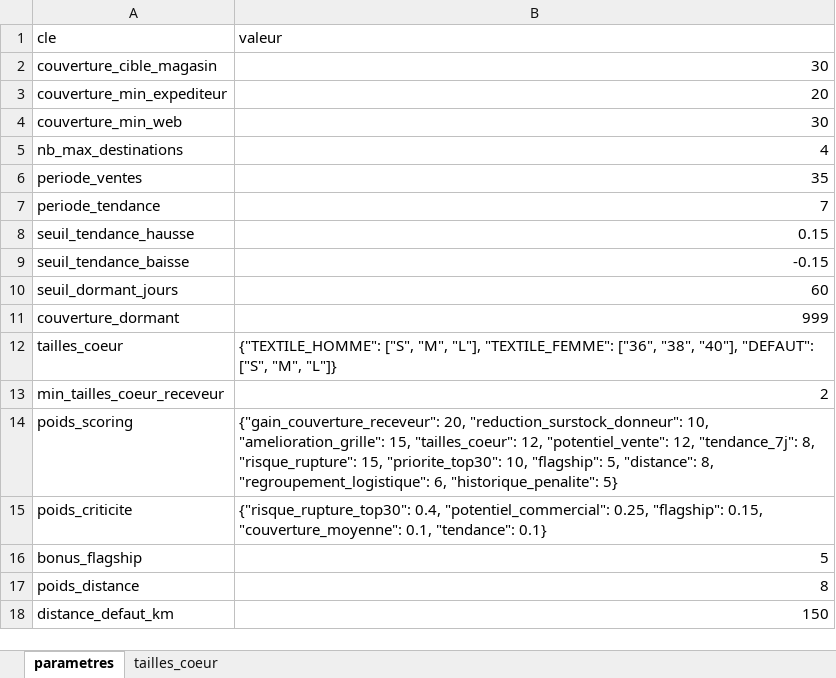
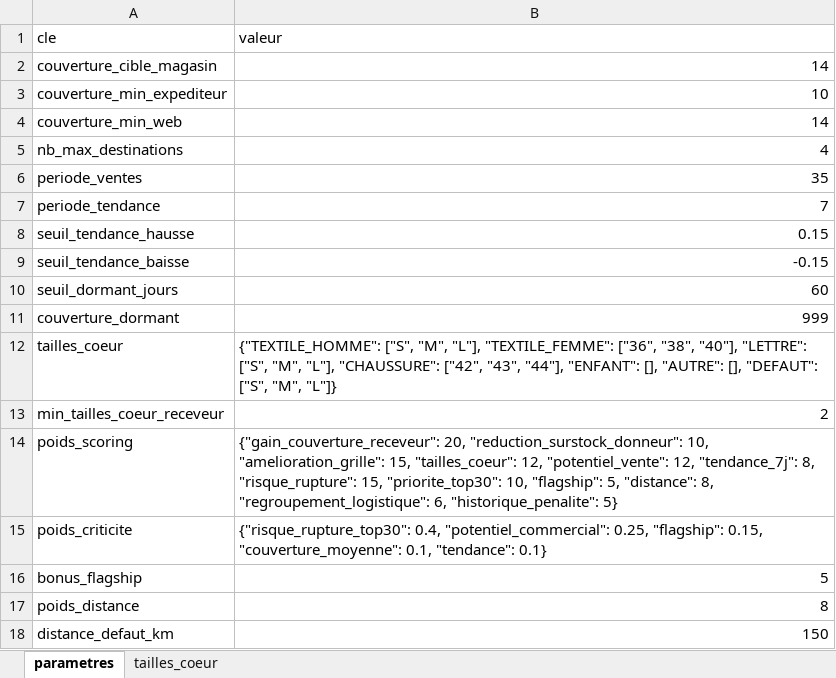
Before and after one commit to anthonyfootkorner-ctrl/FK-TEAM-PLANNER, an Excel workbook: StockFlowAI/config/parametres.xlsx, sheet parametres, drawn as a sheet; only a part is shown; values as stored, in another font and other column widths than the file's, no borders; the diff names each change by its address in the sheet, - before the commit and + after, or states it on an @@ line.

```diff
--- a/StockFlowAI/config/parametres.xlsx (sheet parametres)
+++ b/StockFlowAI/config/parametres.xlsx (sheet parametres)
-B2 (valeur): 30
+B2 (valeur): 14
-B3 (valeur): 20
+B3 (valeur): 10
-B4 (valeur): 30
+B4 (valeur): 14
-B12 (valeur): …"38", "40"], "DEFAUT": ["S",…
+B12 (valeur): …"38", "40"], "LETTRE": ["S", "M", "L"], "CHAUSSURE": ["42", "43", "44"], "ENFANT": [], "AUTRE": [], "DEFAUT": ["S",…
```
Also changed, not shown: sheet tailles_coeur, 2 other files.
